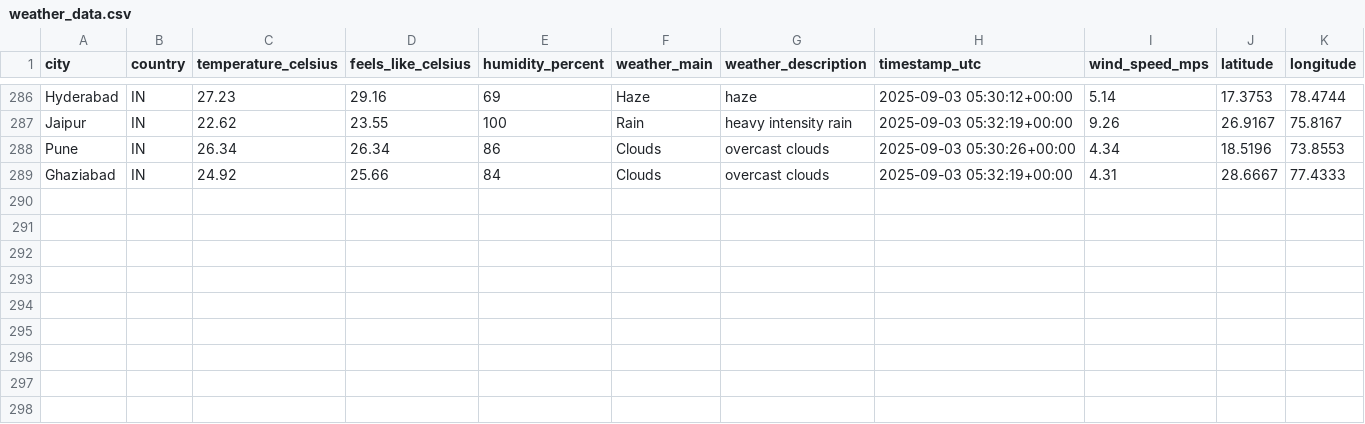
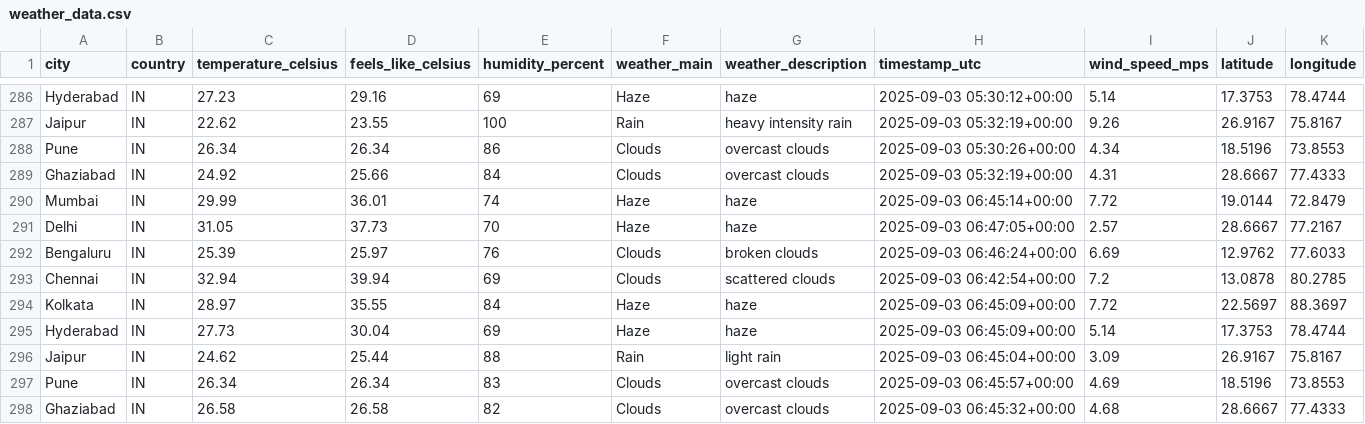
Before and after one commit to 4yushraman-jpg/weather-dashboard, a CSV file: weather_data.csv, drawn as a sheet; only a part is shown, gaps mark what is left out; rows hold the shown columns only; the diff names each change by its address in the sheet, - before the commit and + after, or states it on an @@ line.

```diff
--- a/weather_data.csv
+++ b/weather_data.csv
+row 290: Mumbai | IN | 29.99 | 36.01 | 74 | Haze | haze | 2025-09-03 06:45:14+00:00 | 7.72 | 19.0144 | 72.8479
+row 291: Delhi | IN | 31.05 | 37.73 | 70 | Haze | haze | 2025-09-03 06:47:05+00:00 | 2.57 | 28.6667 | 77.2167
+row 292: Bengaluru | IN | 25.39 | 25.97 | 76 | Clouds | broken clouds | 2025-09-03 06:46:24+00:00 | 6.69 | 12.9762 | 77.6033
+row 293: Chennai | IN | 32.94 | 39.94 | 69 | Clouds | scattered clouds | 2025-09-03 06:42:54+00:00 | 7.2 | 13.0878 | 80.2785
+row 294: Kolkata | IN | 28.97 | 35.55 | 84 | Haze | haze | 2025-09-03 06:45:09+00:00 | 7.72 | 22.5697 | 88.3697
+row 295: Hyderabad | IN | 27.73 | 30.04 | 69 | Haze | haze | 2025-09-03 06:45:09+00:00 | 5.14 | 17.3753 | 78.4744
+row 296: Jaipur | IN | 24.62 | 25.44 | 88 | Rain | light rain | 2025-09-03 06:45:04+00:00 | 3.09 | 26.9167 | 75.8167
+row 297: Pune | IN | 26.34 | 26.34 | 83 | Clouds | overcast clouds | 2025-09-03 06:45:57+00:00 | 4.69 | 18.5196 | 73.8553
+row 298: Ghaziabad | IN | 26.58 | 26.58 | 82 | Clouds | overcast clouds | 2025-09-03 06:45:32+00:00 | 4.68 | 28.6667 | 77.4333
```
Also changed, not shown: 1 other file.
